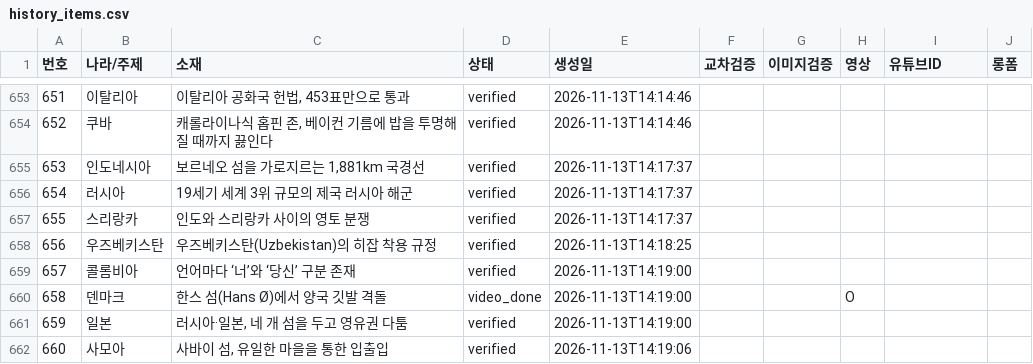
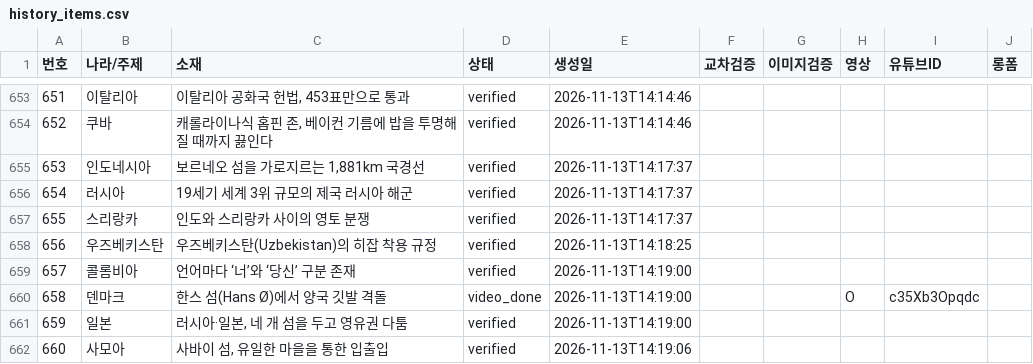
Before and after one commit to gonmau/shorts, a CSV file: history_items.csv, drawn as a sheet; only a part is shown, gaps mark what is left out.

Commit message:
chore: update history_items.csv from PC

```diff
--- a/history_items.csv
+++ b/history_items.csv
@@ -659,3 +659,3 @@
 657,콜롬비아,언어마다 ‘너’와 ‘당신’ 구분 존재,verified,2026-11-13T14:19:00,,,,,
-658,덴마크,한스 섬(Hans Ø)에서 양국 깃발 격돌,video_done,2026-11-13T14:19:00,,,O,,
+658,덴마크,한스 섬(Hans Ø)에서 양국 깃발 격돌,video_done,2026-11-13T14:19:00,,,O,c35Xb3Opqdc,
 659,일본,"러시아·일본, 네 개 섬을 두고 영유권 다툼",verified,2026-11-13T14:19:00,,,,,
```
